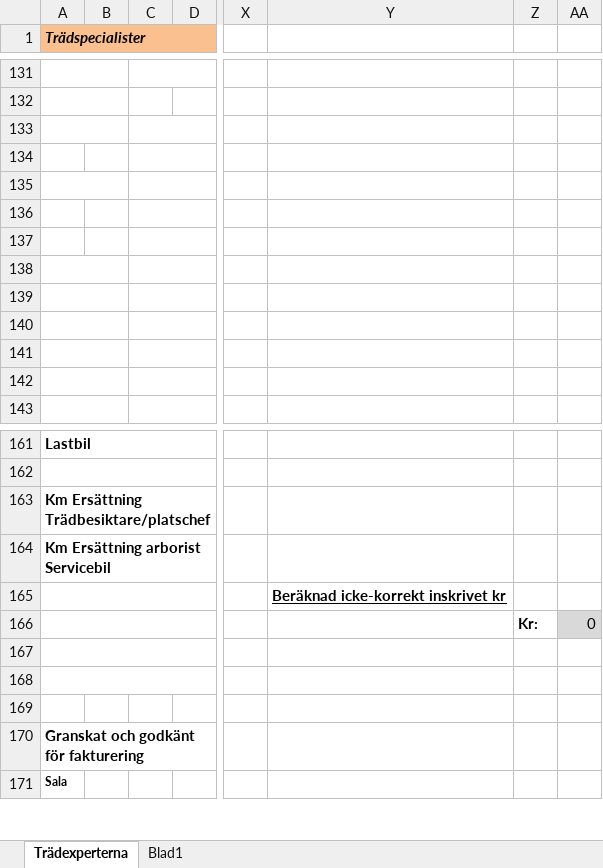
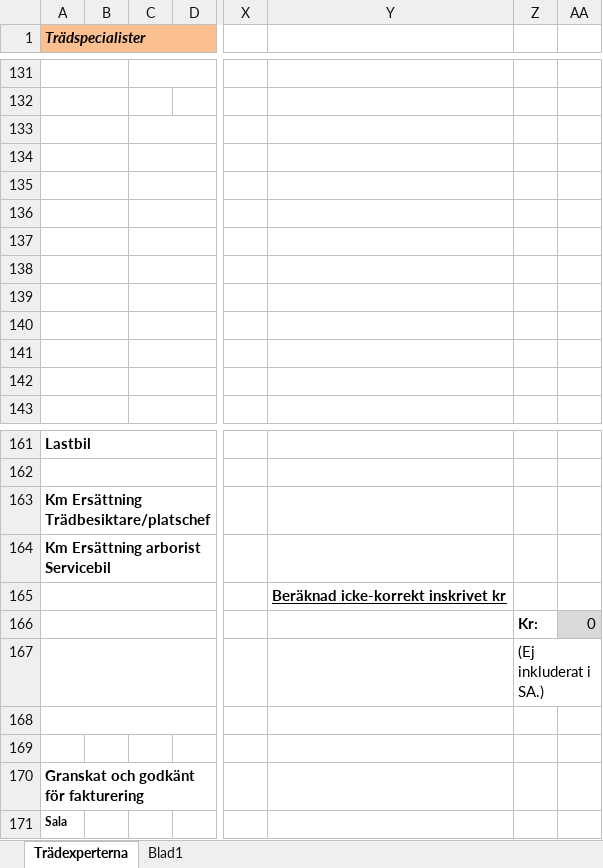
Before and after one commit to AndreasL-GL/temp, an Excel workbook: api/functions/Excel/template2.xlsx, sheet Trädexperterna, drawn as a sheet; only a part is shown, gaps mark what is left out; values as stored, in another font and other column widths than the file's, no borders; the diff names each change by its address in the sheet, - before the commit and + after, or states it on an @@ line.

```diff
--- a/api/functions/Excel/template2.xlsx (sheet Trädexperterna)
+++ b/api/functions/Excel/template2.xlsx (sheet Trädexperterna)
+A134:B134 merged
+A136:B136 merged
+A137:B137 merged
-Z167: (empty)
+Z167: (Ej inkluderat i SA.)
```
Also changed, not shown: 6 other files.
